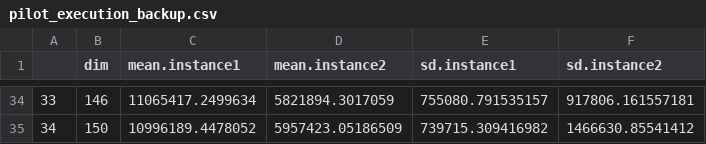
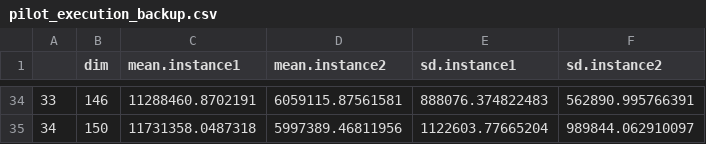
Before and after one commit to matheusbitaraes/PlanejamentoEAnaliseDeExperimentos, a CSV file: EstudoCaso03/pilot_execution_backup.csv, drawn as a sheet; only a part is shown, gaps mark what is left out; the diff covers the shown part only.

Commit message:
code improvements and adding backup execution files

```diff
--- a/EstudoCaso03/pilot_execution_backup.csv
+++ b/EstudoCaso03/pilot_execution_backup.csv
@@ -34,2 +34,2 @@
-"33",146,11065417.2499634,5821894.3017059,755080.791535157,917806.161557181
-"34",150,10996189.4478052,5957423.05186509,739715.309416982,1466630.85541412
+"33",146,11288460.8702191,6059115.87561581,888076.374822483,562890.995766391
+"34",150,11731358.0487318,5997389.46811956,1122603.77665204,989844.062910097
```
Also changed, not shown: 128 edited cells elsewhere in this file, 4 other files.
